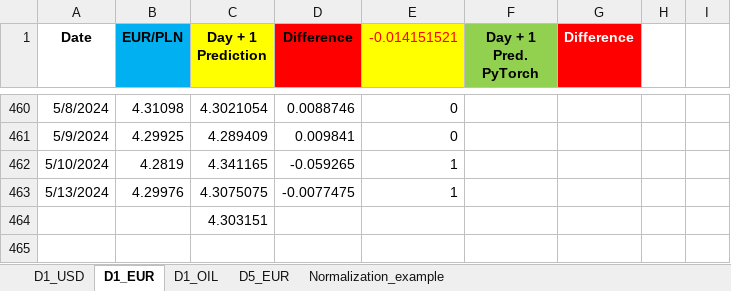
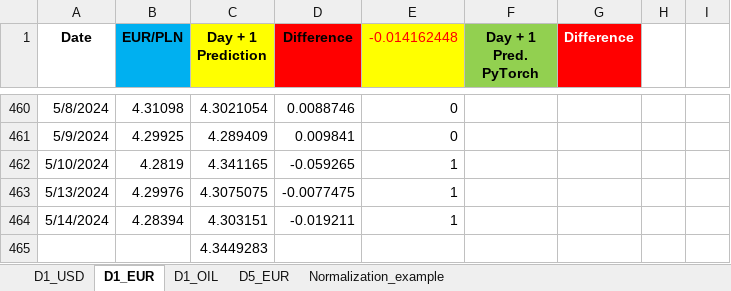
Before and after one commit to Rohit02709/comm10, an Excel workbook: LSTM_mv.xlsx, sheet D1_EUR, drawn as a sheet; only a part is shown, gaps mark what is left out; values as stored, in another font and other column widths than the file's, no borders; addresses are those after the commit; the diff names each change by its address in the sheet, - before the commit and + after, or states it on an @@ line.

```diff
--- a/LSTM_mv.xlsx (sheet D1_EUR)
+++ b/LSTM_mv.xlsx (sheet D1_EUR)
-E1: -0.014151521
+E1: -0.014162448
+row 464: 5/14/2024 | 4.28394 | 4.303151 | -0.019211 | 1
-C465 (Day + 1 Prediction): 4.303151
+C465 (Day + 1 Prediction): 4.3449283
```
Also changed, not shown: sheet D1_USD, sheet D5_EUR.
